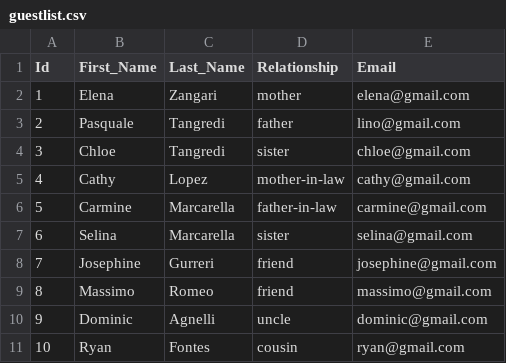
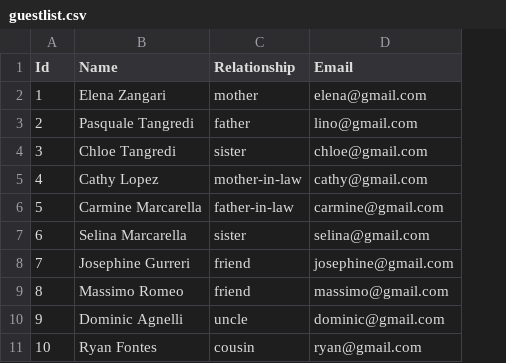
Before and after one commit to otangredi/PLAN4U, a CSV file: app/assets/demo_guestlist/guestlist.csv, drawn as a sheet; removed rows and columns are numbered as before the commit, all else as after; the diff names each change by its address in the sheet, - before the commit and + after, or states it on an @@ line.

```diff
--- a/app/assets/demo_guestlist/guestlist.csv
+++ b/app/assets/demo_guestlist/guestlist.csv
-column B (First_Name), rows 2-11: Elena | Pasquale | Chloe | Cathy | Carmine | Selina | Josephine | Massimo | Dominic | Ryan
-column C (Last_Name), rows 2-11: Zangari | Tangredi | Tangredi | Lopez | Marcarella | Marcarella | Gurreri | Romeo | Agnelli | Fontes
+column B (Name), rows 2-11: Elena Zangari | Pasquale Tangredi | Chloe Tangredi | Cathy Lopez | Carmine Marcarella | Selina Marcarella | Josephine Gurreri | Massimo Romeo | Dominic Agnelli | Ryan Fontes
```
Also changed, not shown: 6 other files.
